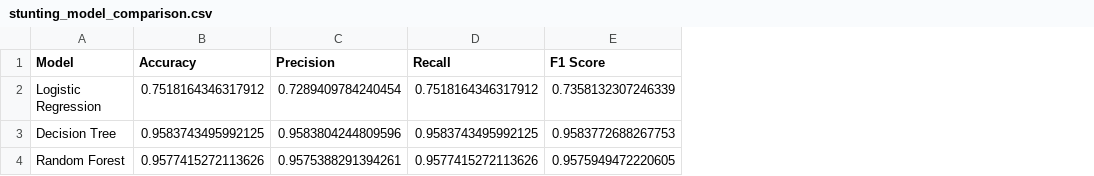
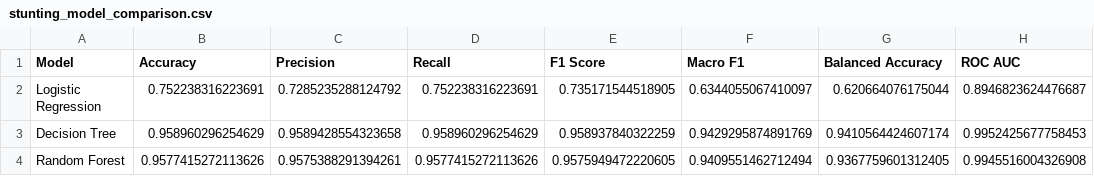
Before and after one commit to mariyamallick/AI-Pediatric-Malnutrition-Detection, a CSV file: evaluation/stunting_model_comparison.csv, drawn as a sheet; the diff names each change by its address in the sheet, - before the commit and + after, or states it on an @@ line.

```diff
--- a/evaluation/stunting_model_comparison.csv
+++ b/evaluation/stunting_model_comparison.csv
+column F (Macro F1), rows 2-4: 0.6344055067410097 | 0.9429295874891769 | 0.9409551462712494
+column G (Balanced Accuracy), rows 2-4: 0.620664076175044 | 0.9410564424607174 | 0.9367759601312405
+column H (ROC AUC), rows 2-4: 0.8946823624476687 | 0.9952425677758453 | 0.9945516004326908
-B2 (Accuracy): 0.7518164346317912
+B2 (Accuracy): 0.752238316223691
-C2 (Precision): 0.7289409784240454
+C2 (Precision): 0.7285235288124792
-D2 (Recall): 0.7518164346317912
+D2 (Recall): 0.752238316223691
-E2 (F1 Score): 0.7358132307246339
+E2 (F1 Score): 0.735171544518905
-B3 (Accuracy): 0.9583743495992125
+B3 (Accuracy): 0.958960296254629
-C3 (Precision): 0.9583804244809596
+C3 (Precision): 0.9589428554323658
-D3 (Recall): 0.9583743495992125
+D3 (Recall): 0.958960296254629
-E3 (F1 Score): 0.9583772688267753
+E3 (F1 Score): 0.958937840322259
```
Also changed, not shown: evaluation/stunting_full_cross_validation.csv, evaluation/underweight_full_cross_validation.csv, 7 other files.
